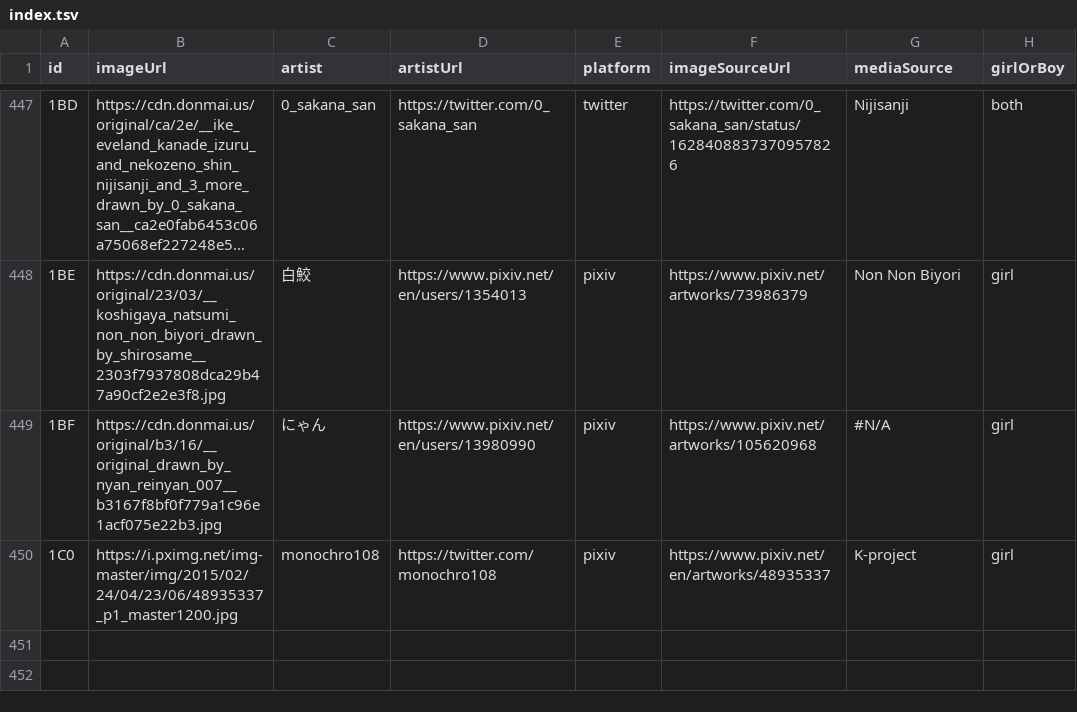
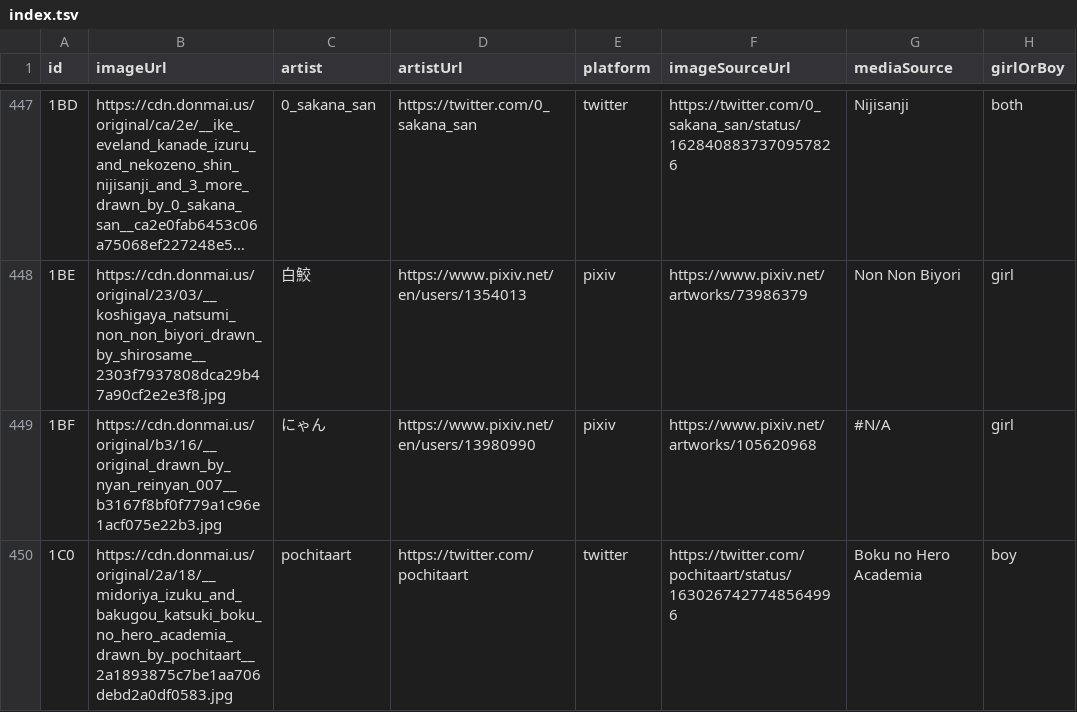
Before and after one commit to nattadasu/nekomimiDb, a TSV file: index.tsv, drawn as a sheet; only a part is shown, gaps mark what is left out; long unchanged cells end in …; the diff names each change by its address in the sheet, - before the commit and + after, or states it on an @@ line.

Commit message:
Add `1C0` (boy) by pochitaart
By: nattadasu#3867

```diff
--- a/index.tsv
+++ b/index.tsv
-B450 (imageUrl): https://i.pximg.net/img-master/img/2015/02/24/04/23/06/48935337_p1_master1200.jpg
+B450 (imageUrl): https://cdn.donmai.us/original/2a/18/__midoriya_izuku_and_bakugou_katsuki_boku_no_hero_academia_drawn_by_pochitaart__2a1893875c7be1aa706debd2a0df0583.jpg
-C450 (artist): monochro108
+C450 (artist): pochitaart
-D450 (artistUrl): https://twitter.com/monochro108
+D450 (artistUrl): https://twitter.com/pochitaart
-E450 (platform): pixiv
+E450 (platform): twitter
-F450 (imageSourceUrl): https://www.pixiv.net/en/artworks/48935337
+F450 (imageSourceUrl): https://twitter.com/pochitaart/status/1630267427748564996
-G450 (mediaSource): K-project
+G450 (mediaSource): Boku no Hero Academia
-H450 (girlOrBoy): girl
+H450 (girlOrBoy): boy
```
Also changed, not shown: 1 other file.
